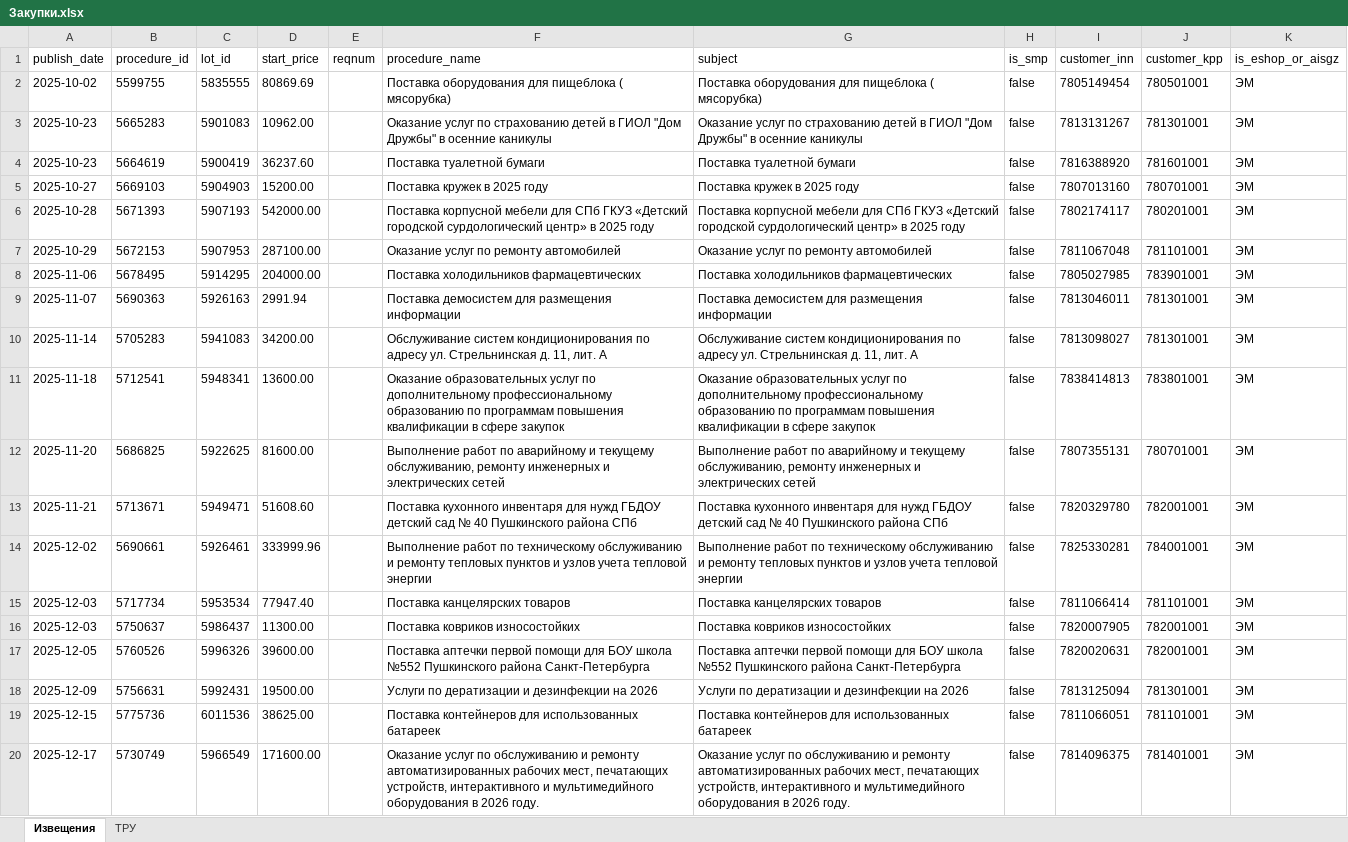
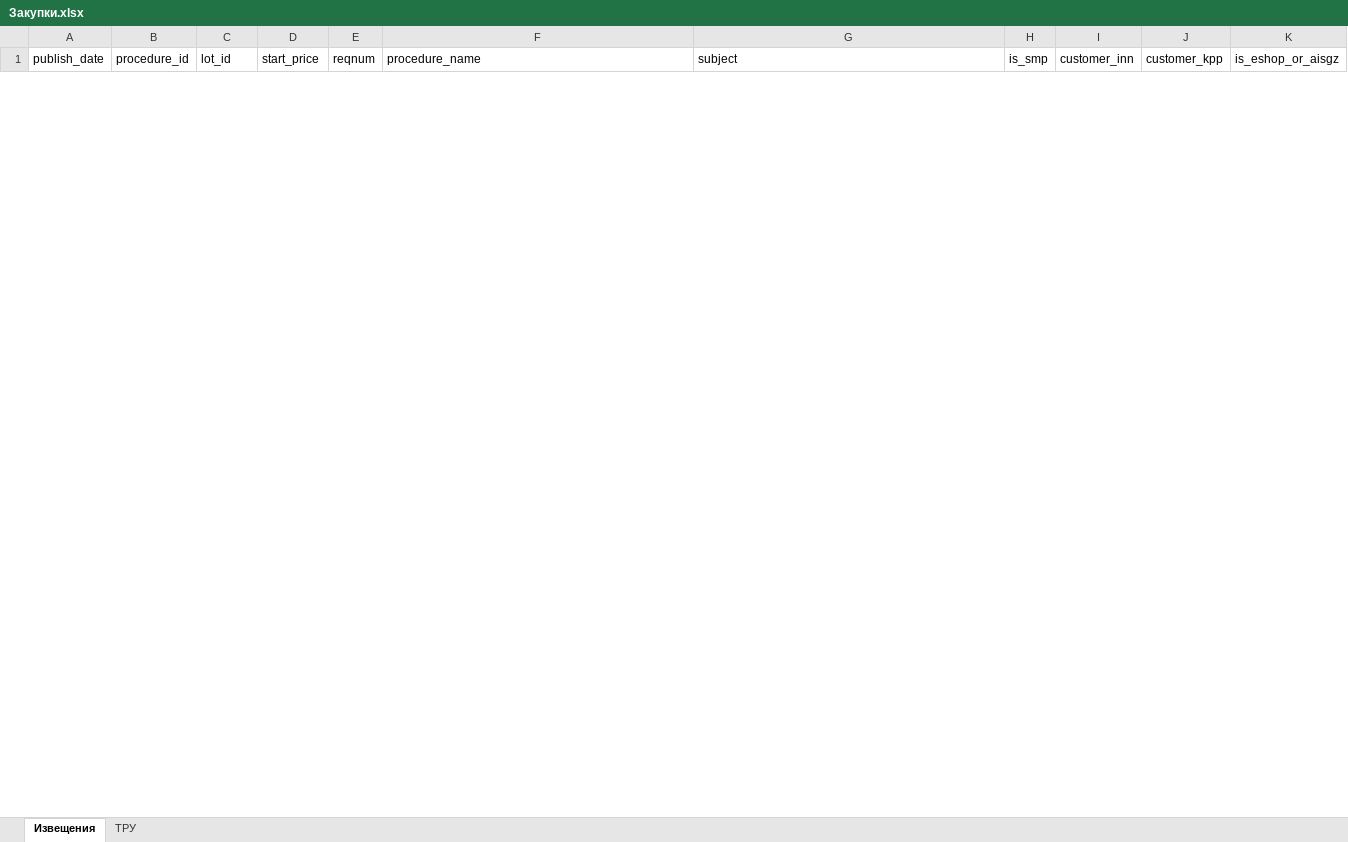
Before and after one commit to NIKFIRE4/Underfined_squad, an Excel workbook: web-service/examples/test-set/Закупки.xlsx, sheet Извещения, drawn as a sheet; only a part is shown; values as stored, in another font and other column widths than the file's, no borders; removed rows and columns are numbered as before the commit, all else as after; the diff covers the shown part only; the diff names each change by its address in the sheet, - before the commit and + after, or states it on an @@ line.

```diff
--- a/web-service/examples/test-set/Закупки.xlsx (sheet Извещения)
+++ b/web-service/examples/test-set/Закупки.xlsx (sheet Извещения)
-row 2: 2025-10-02 | 5599755 | 5835555 | 80869.69 |  | Поставка оборудования для пищеблока ( мясорубка) | Поставка оборудования для пищеблока ( мясорубка) | false | 7805149454 | 780501001 | ЭМ
-row 3: 2025-10-23 | 5665283 | 5901083 | 10962.00 |  | Оказание услуг по страхованию детей в ГИОЛ "Дом Дружбы" в осенние каникулы | Оказание услуг по страхованию детей в ГИОЛ "Дом Дружбы" в осенние каникулы | false | 7813131267 | 781301001 | ЭМ
-row 4: 2025-10-23 | 5664619 | 5900419 | 36237.60 |  | Поставка туалетной бумаги | Поставка туалетной бумаги | false | 7816388920 | 781601001 | ЭМ
-row 5: 2025-10-27 | 5669103 | 5904903 | 15200.00 |  | Поставка кружек в 2025 году | Поставка кружек в 2025 году | false | 7807013160 | 780701001 | ЭМ
-row 6: 2025-10-28 | 5671393 | 5907193 | 542000.00 |  | Поставка корпусной мебели для СПб ГКУЗ «Детский городской сурдологический центр» в 2025 году | Поставка корпусной мебели для СПб ГКУЗ «Детский городской сурдологический центр» в 2025 году | false | 7802174117 | 780201001 | ЭМ
-row 7: 2025-10-29 | 5672153 | 5907953 | 287100.00 |  | Оказание услуг по ремонту автомобилей | Оказание услуг по ремонту автомобилей | false | 7811067048 | 781101001 | ЭМ
-row 8: 2025-11-06 | 5678495 | 5914295 | 204000.00 |  | Поставка холодильников фармацевтических | Поставка холодильников фармацевтических | false | 7805027985 | 783901001 | ЭМ
-row 9: 2025-11-07 | 5690363 | 5926163 | 2991.94 |  | Поставка демосистем для размещения информации | Поставка демосистем для размещения информации | false | 7813046011 | 781301001 | ЭМ
-row 10: 2025-11-14 | 5705283 | 5941083 | 34200.00 |  | Обслуживание систем кондиционирования по адресу ул. Стрельнинская д. 11, лит. А | Обслуживание систем кондиционирования по адресу ул. Стрельнинская д. 11, лит. А | false | 7813098027 | 781301001 | ЭМ
-row 11: 2025-11-18 | 5712541 | 5948341 | 13600.00 |  | Оказание образовательных услуг по дополнительному профессиональному образованию по программам повышения квалификации в сфере закупок | Оказание образовательных услуг по дополнительному профессиональному образованию по программам повышения квалификации в сфере закупок | false | 7838414813 | 783801001 | ЭМ
-row 12: 2025-11-20 | 5686825 | 5922625 | 81600.00 |  | Выполнение работ по аварийному и текущему обслуживанию, ремонту инженерных и электрических сетей | Выполнение работ по аварийному и текущему обслуживанию, ремонту инженерных и электрических сетей | false | 7807355131 | 780701001 | ЭМ
-row 13: 2025-11-21 | 5713671 | 5949471 | 51608.60 |  | Поставка кухонного инвентаря для нужд ГБДОУ детский сад № 40 Пушкинского района СПб | Поставка кухонного инвентаря для нужд ГБДОУ детский сад № 40 Пушкинского района СПб | false | 7820329780 | 782001001 | ЭМ
-row 14: 2025-12-02 | 5690661 | 5926461 | 333999.96 |  | Выполнение работ по техническому обслуживанию и ремонту тепловых пунктов и узлов учета тепловой энергии | Выполнение работ по техническому обслуживанию и ремонту тепловых пунктов и узлов учета тепловой энергии | false | 7825330281 | 784001001 | ЭМ
-row 15: 2025-12-03 | 5717734 | 5953534 | 77947.40 |  | Поставка канцелярских товаров | Поставка канцелярских товаров | false | 7811066414 | 781101001 | ЭМ
-row 16: 2025-12-03 | 5750637 | 5986437 | 11300.00 |  | Поставка ковриков износостойких | Поставка ковриков износостойких | false | 7820007905 | 782001001 | ЭМ
-row 17: 2025-12-05 | 5760526 | 5996326 | 39600.00 |  | Поставка аптечки первой помощи для БОУ школа №552 Пушкинского района Санкт-Петербурга | Поставка аптечки первой помощи для БОУ школа №552 Пушкинского района Санкт-Петербурга | false | 7820020631 | 782001001 | ЭМ
-row 18: 2025-12-09 | 5756631 | 5992431 | 19500.00 |  | Услуги по дератизации и дезинфекции на 2026 | Услуги по дератизации и дезинфекции на 2026 | false | 7813125094 | 781301001 | ЭМ
-row 19: 2025-12-15 | 5775736 | 6011536 | 38625.00 |  | Поставка контейнеров для использованных батареек | Поставка контейнеров для использованных батареек | false | 7811066051 | 781101001 | ЭМ
-row 20: 2025-12-17 | 5730749 | 5966549 | 171600.00 |  | Оказание услуг по обслуживанию и ремонту автоматизированных рабочих мест, печатающих устройств, интерактивного и мультимедийного оборудования в 2026 году. | Оказание услуг по обслуживанию и ремонту автоматизированных рабочих мест, печатающих устройств, интерактивного и мультимедийного оборудования в 2026 году. | false | 7814096375 | 781401001 | ЭМ
```
Also changed, not shown: 3 added rows and 5 removed rows elsewhere in this sheet, sheet ТРУ, 15 other files.
